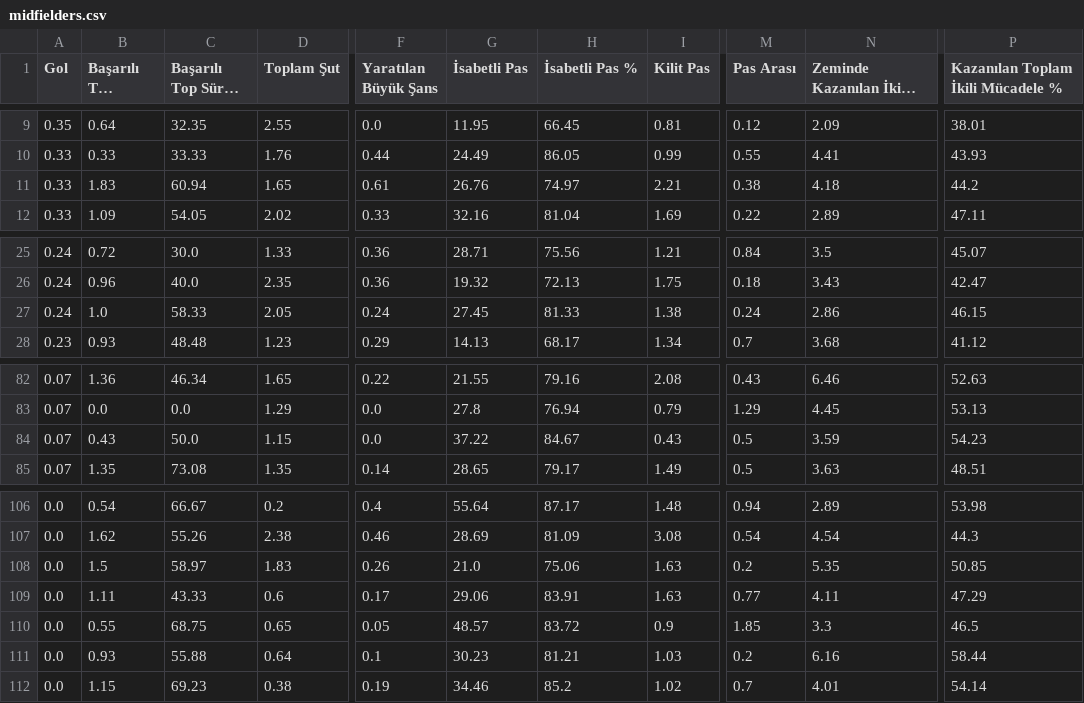
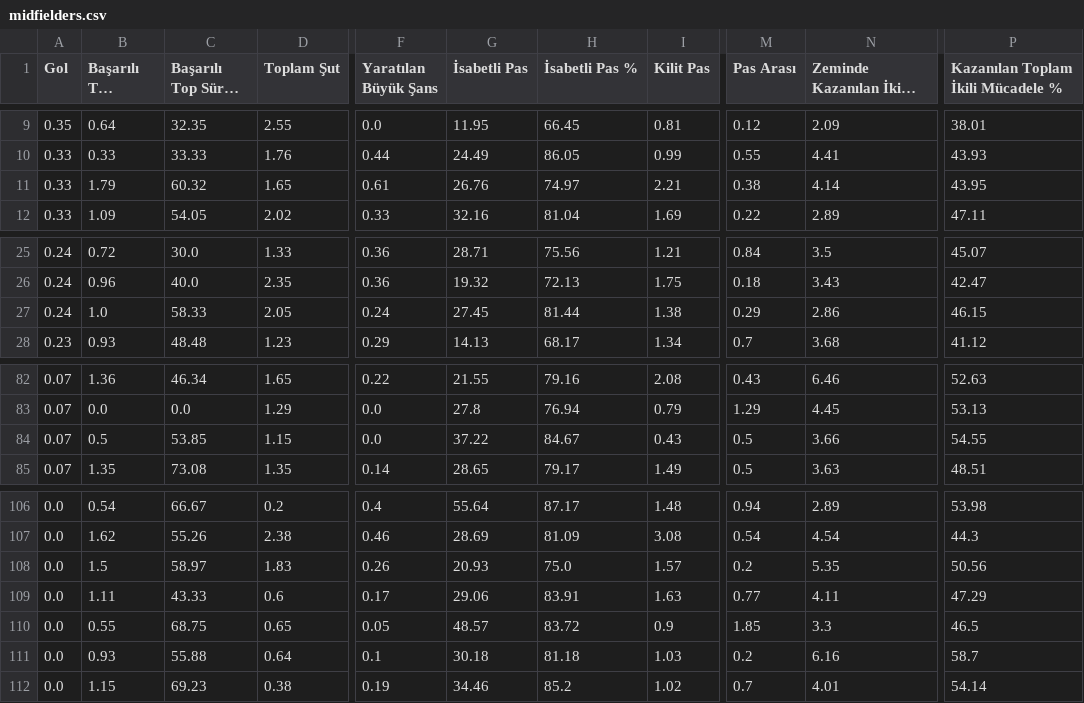
Before and after one commit to scatterradarcsv/csv_scatter_radar_15matches, a CSV file: midfielders.csv, drawn as a sheet; only a part is shown, gaps mark what is left out; long unchanged cells end in …; the diff names each change by its address in the sheet, - before the commit and + after, or states it on an @@ line.

Commit message:
Updated midfielders.csv

```diff
--- a/midfielders.csv
+++ b/midfielders.csv
-B11 (Başarılı Top Sürme): 1.83
+B11 (Başarılı Top Sürme): 1.79
-C11 (Başarılı Top Sürme %): 60.94
+C11 (Başarılı Top Sürme %): 60.32
-N11 (Zeminde Kazanılan İkili Mücadele): 4.18
+N11 (Zeminde Kazanılan İkili Mücadele): 4.14
-P11: 44.2
+P11: 43.95
-H27 (İsabetli Pas %): 81.33
+H27 (İsabetli Pas %): 81.44
-M27 (Pas Arası): 0.24
+M27 (Pas Arası): 0.29
-B84 (Başarılı Top Sürme): 0.43
+B84 (Başarılı Top Sürme): 0.5
-C84 (Başarılı Top Sürme %): 50.0
+C84 (Başarılı Top Sürme %): 53.85
-N84 (Zeminde Kazanılan İkili Mücadele): 3.59
+N84 (Zeminde Kazanılan İkili Mücadele): 3.66
-P84: 54.23
+P84: 54.55
-G108 (İsabetli Pas): 21.0
+G108 (İsabetli Pas): 20.93
-H108 (İsabetli Pas %): 75.06
+H108 (İsabetli Pas %): 75.0
-I108 (Kilit Pas): 1.63
+I108 (Kilit Pas): 1.57
-P108: 50.85
+P108: 50.56
-G111 (İsabetli Pas): 30.23
+G111 (İsabetli Pas): 30.18
-H111 (İsabetli Pas %): 81.21
+H111 (İsabetli Pas %): 81.18
-P111: 58.44
+P111: 58.7
```
